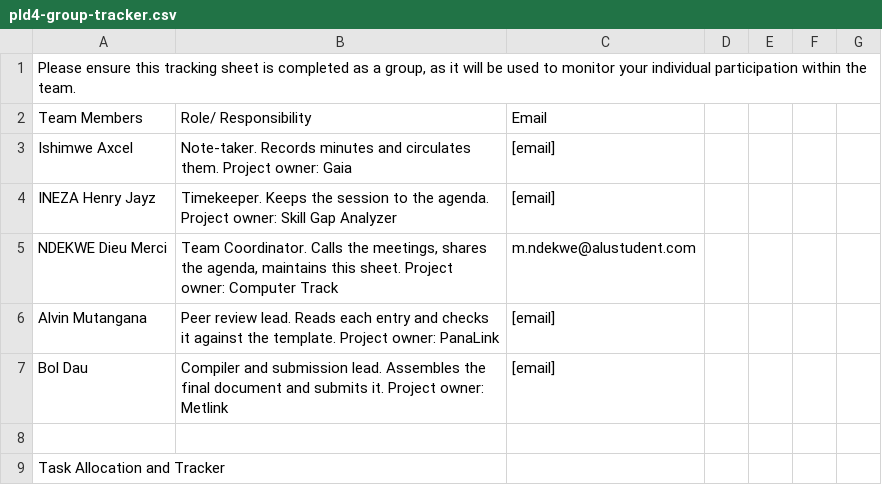
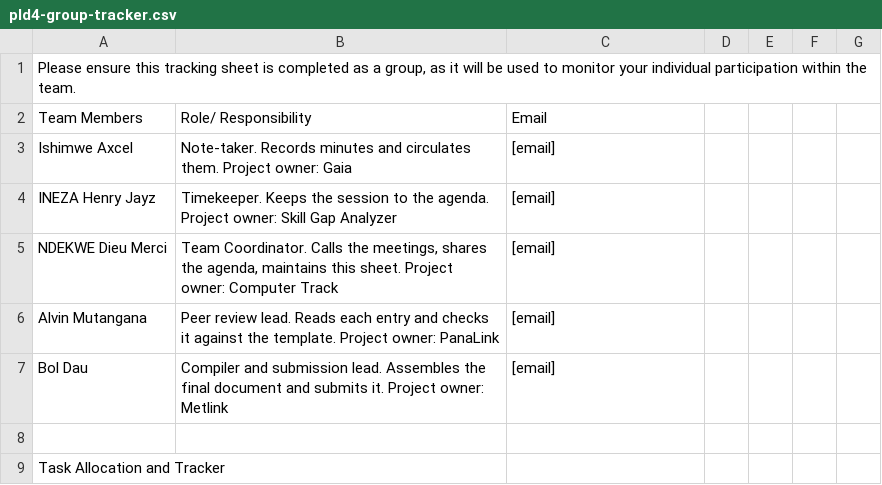
Before and after one commit to mndekwe-dot/Computer_Track, a CSV file: research/pld4-group-tracker.csv, drawn as a sheet; only a part is shown.

```diff
--- a/research/pld4-group-tracker.csv
+++ b/research/pld4-group-tracker.csv
@@ -4,3 +4,3 @@
 "INEZA Henry Jayz","Timekeeper. Keeps the session to the agenda. Project owner: Skill Gap Analyzer","[email]"
-"NDEKWE Dieu Merci","Team Coordinator. Calls the meetings, shares the agenda, maintains this sheet. Project owner: Computer Track","m.ndekwe@alustudent.com"
+"NDEKWE Dieu Merci","Team Coordinator. Calls the meetings, shares the agenda, maintains this sheet. Project owner: Computer Track","[email]"
 "Alvin Mutangana","Peer review lead. Reads each entry and checks it against the template. Project owner: PanaLink","[email]"
```
Also changed, not shown: research/pld4-standup2-group-tracker.csv, 1 other file.
